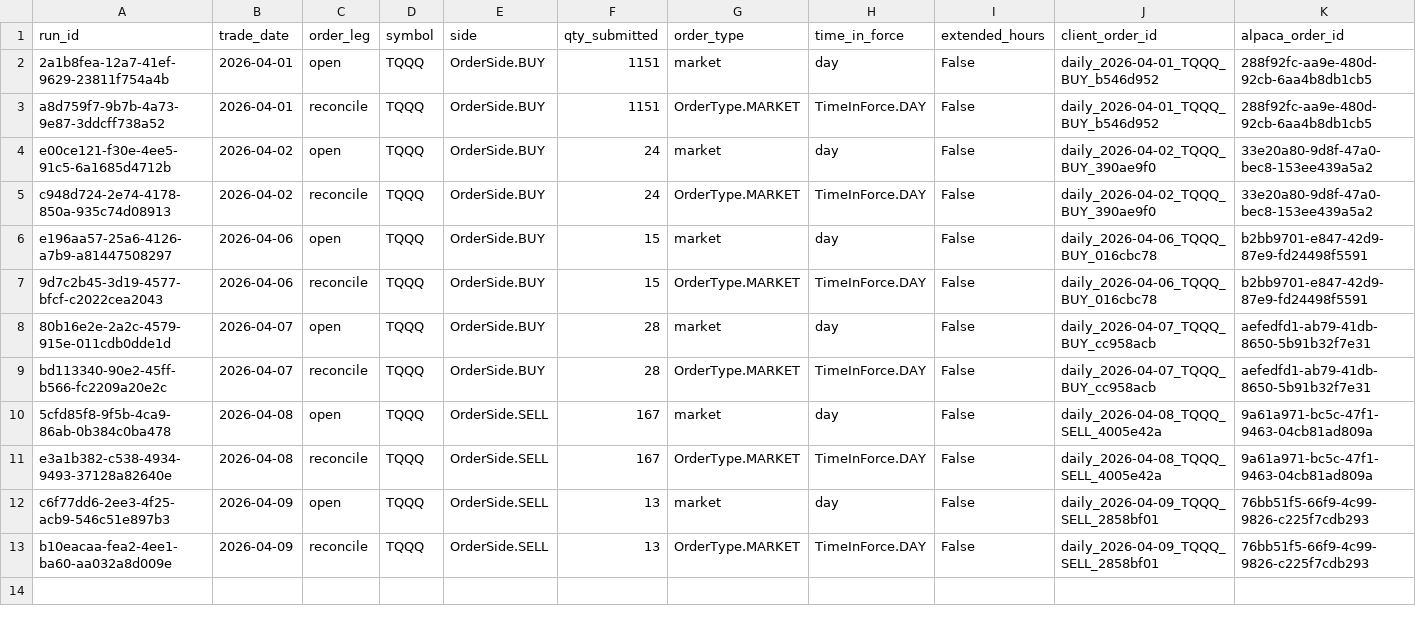
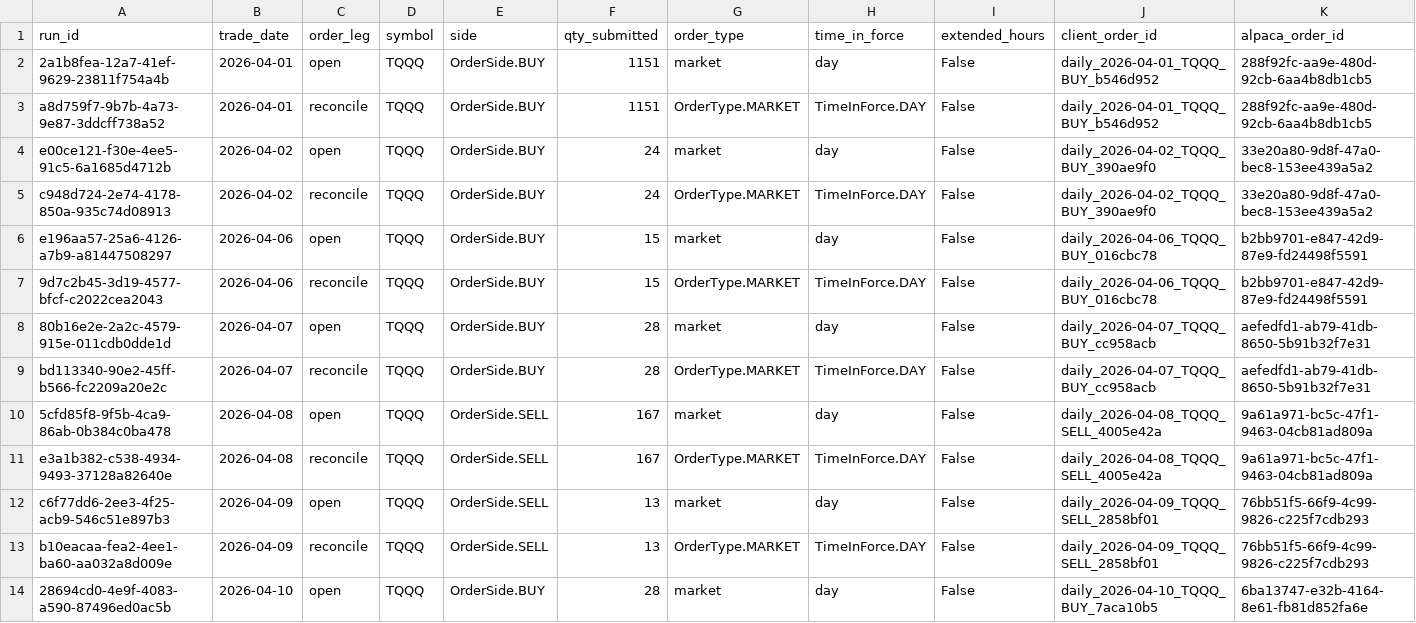
Before and after one commit to precisionhireconsultants/trading-vol-target-annual-0.40, a CSV file: logs/paper/orders/paper_orders_202604.csv, drawn as a sheet; only a part is shown; rows hold the shown columns only; the diff names each change by its address in the sheet, - before the commit and + after, or states it on an @@ line.

```diff
--- a/logs/paper/orders/paper_orders_202604.csv
+++ b/logs/paper/orders/paper_orders_202604.csv
+row 14: 28694cd0-4e9f-4083-a590-87496ed0ac5b | 2026-04-10 | open | TQQQ | OrderSide.BUY | 28 | market | day | False | daily_2026-04-10_TQQQ_BUY_7aca10b5 | 6ba13747-e32b-4164-8e61-fb81d852fa6e
```
Also changed, not shown: logs/paper/runs/paper_runs_202604.csv.
